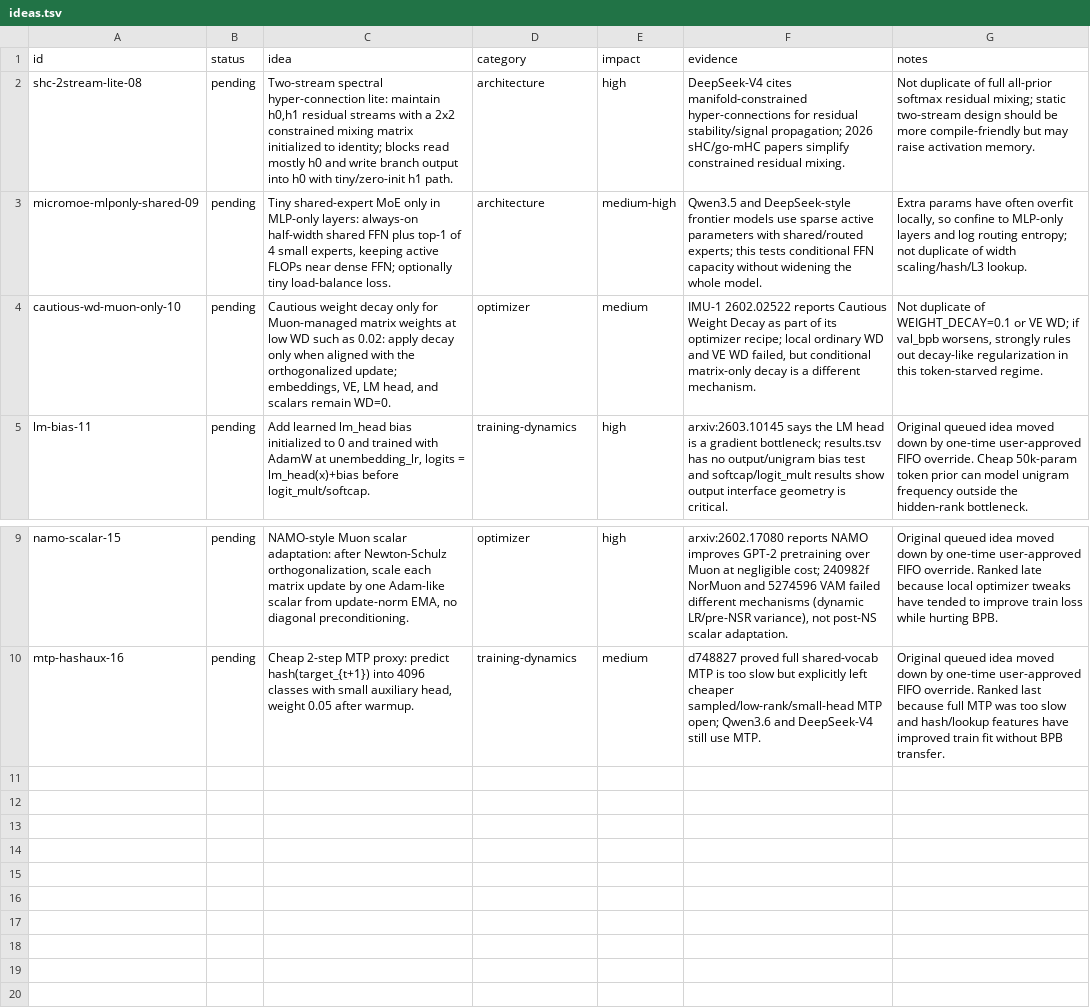
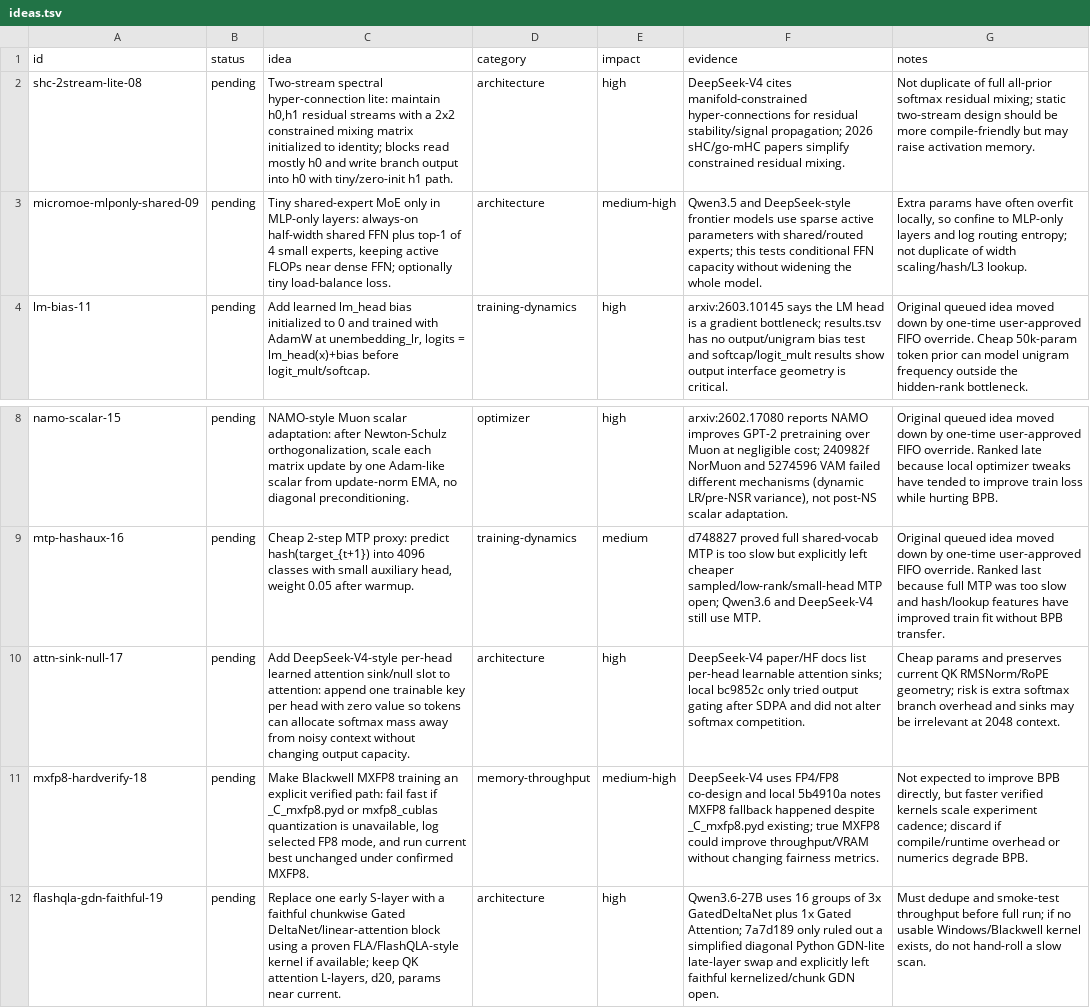
Before and after one commit to Djordje-Stojanovic/TrainRTX5070_200MTokens, a TSV file: ideas.tsv, drawn as a sheet; only a part is shown, gaps mark what is left out; removed rows and columns are numbered as before the commit, all else as after; the diff names each change by its address in the sheet, - before the commit and + after, or states it on an @@ line.

Commit message:
ideas: prune decay and append 2026 frontier queue
Removed cautious-wd-muon-only-10 because results 6148421 showed removing WD improved val_bpb by 0.011 and concluded parameter regularization is harmful at this token budget; 94d986b showed VE-only WD was catastrophic, so another decay-like queued experiment is ruled out enough to skip.

Appended DeepSeek-V4/Qwen3.6/FlashQLA-inspired ideas at the bottom only: attn-sink-null-17, mxfp8-hardverify-18, flashqla-gdn-faithful-19. Sources: DeepSeek-V4 paper, Qwen3.6-27B model card, FlashAttention-4/FSA/FP4 training papers. FIFO preserved; next pending remains shc-2stream-lite-08.

```diff
--- a/ideas.tsv
+++ b/ideas.tsv
-row 4: cautious-wd-muon-only-10 | pending | Cautious weight decay only for Muon-managed matrix weights at low WD such as 0.02: apply decay only when aligned with the orthogonalized update; embeddings, VE, LM head, and scalars remain WD=0. | optimizer | medium | IMU-1 2602.02522 reports Cautious Weight Decay as part of its optimizer recipe; local ordinary WD and VE WD failed, but conditional matrix-only decay is a different mechanism. | Not duplicate of WEIGHT_DECAY=0.1 or VE WD; if val_bpb worsens, strongly rules out decay-like regularization in this token-starved regime.
+row 10: attn-sink-null-17 | pending | Add DeepSeek-V4-style per-head learned attention sink/null slot to attention: append one trainable key per head with zero value so tokens can allocate softmax mass away from noisy context without changing output capacity. | architecture | high | DeepSeek-V4 paper/HF docs list per-head learnable attention sinks; local bc9852c only tried output gating after SDPA and did not alter softmax competition. | Cheap params and preserves current QK RMSNorm/RoPE geometry; risk is extra softmax branch overhead and sinks may be irrelevant at 2048 context.
+row 11: mxfp8-hardverify-18 | pending | Make Blackwell MXFP8 training an explicit verified path: fail fast if _C_mxfp8.pyd or mxfp8_cublas quantization is unavailable, log selected FP8 mode, and run current best unchanged under confirmed MXFP8. | memory-throughput | medium-high | DeepSeek-V4 uses FP4/FP8 co-design and local 5b4910a notes MXFP8 fallback happened despite _C_mxfp8.pyd existing; true MXFP8 could improve throughput/VRAM without changing fairness metrics. | Not expected to improve BPB directly, but faster verified kernels scale experiment cadence; discard if compile/runtime overhead or numerics degrade BPB.
+row 12: flashqla-gdn-faithful-19 | pending | Replace one early S-layer with a faithful chunkwise Gated DeltaNet/linear-attention block using a proven FLA/FlashQLA-style kernel if available; keep QK attention L-layers, d20, params near current. | architecture | high | Qwen3.6-27B uses 16 groups of 3x GatedDeltaNet plus 1x Gated Attention; 7a7d189 only ruled out a simplified diagonal Python GDN-lite late-layer swap and explicitly left faithful kernelized/chunk GDN open. | Must dedupe and smoke-test throughput before full run; if no usable Windows/Blackwell kernel exists, do not hand-roll a slow scan.
```
